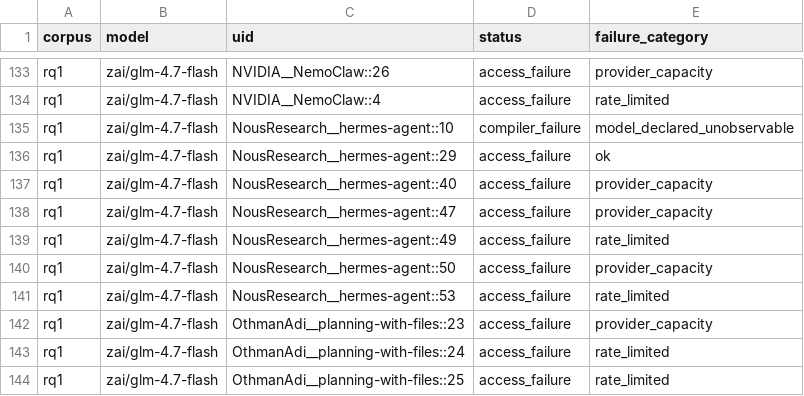
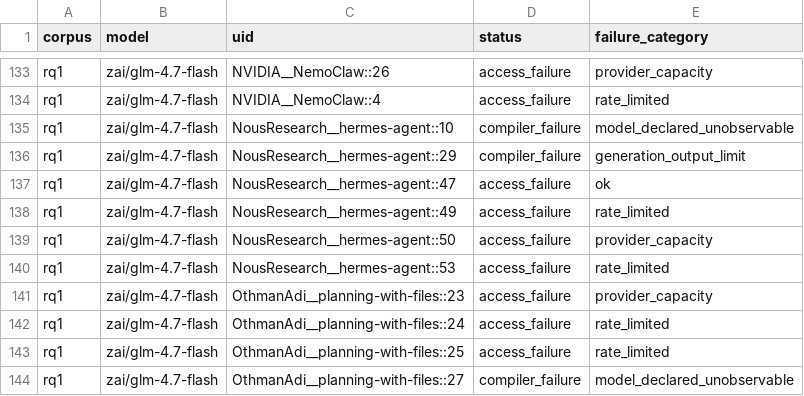
Before and after one commit to eunomia-bpf/ActPlane, a CSV file: docs/empirical-study/translation-models/failures.csv, drawn as a sheet; only a part is shown, gaps mark what is left out; the shorter side is filled out with more unchanged rows.

```diff
--- a/docs/empirical-study/translation-models/failures.csv
+++ b/docs/empirical-study/translation-models/failures.csv
@@ -135,5 +135,4 @@ rq1,zai/glm-4.7-flash,NVIDIA__NemoClaw::4,access_failure,rate_limited
 rq1,zai/glm-4.7-flash,NousResearch__hermes-agent::10,compiler_failure,model_declared_unobservable
-rq1,zai/glm-4.7-flash,NousResearch__hermes-agent::29,access_failure,ok
-rq1,zai/glm-4.7-flash,NousResearch__hermes-agent::40,access_failure,provider_capacity
-rq1,zai/glm-4.7-flash,NousResearch__hermes-agent::47,access_failure,provider_capacity
+rq1,zai/glm-4.7-flash,NousResearch__hermes-agent::29,compiler_failure,generation_output_limit
+rq1,zai/glm-4.7-flash,NousResearch__hermes-agent::47,access_failure,ok
 rq1,zai/glm-4.7-flash,NousResearch__hermes-agent::49,access_failure,rate_limited
```
Also changed, not shown: docs/empirical-study/translation-models/failure-counts.csv, docs/empirical-study/translation-models/summary.csv, 4 other files.
